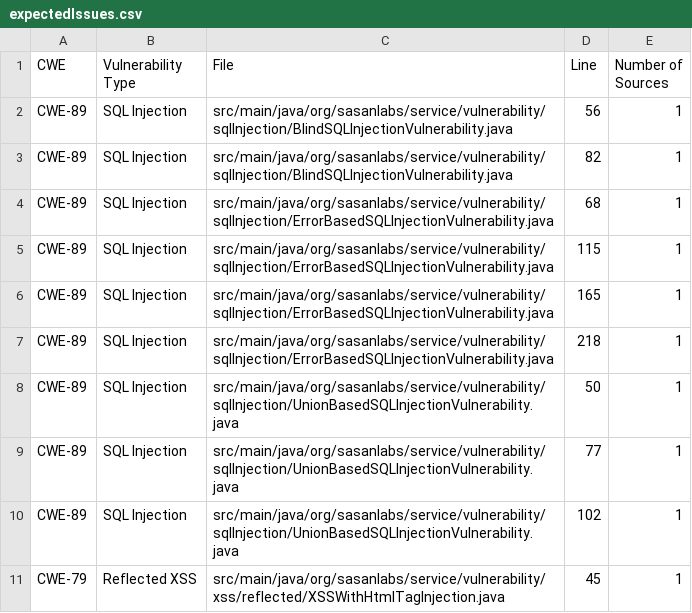
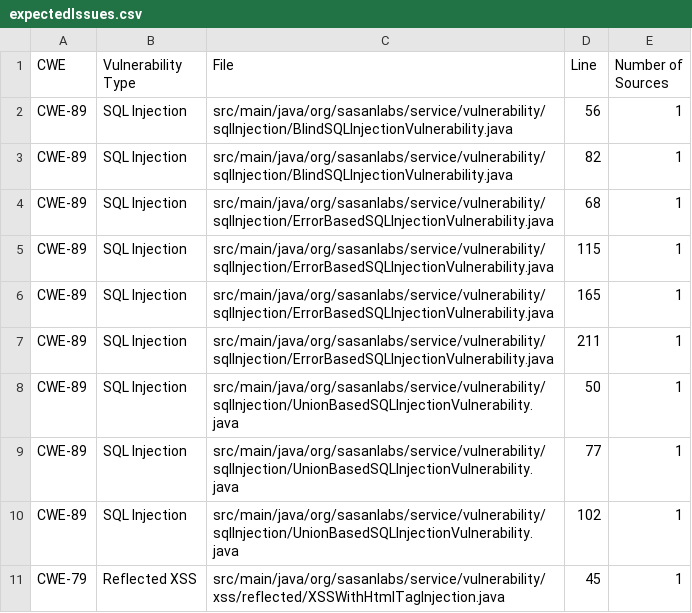
Before and after one commit to SasanLabs/VulnerableApp, a CSV file: scanner/sast/expectedIssues.csv, drawn as a sheet; only a part is shown.

Commit message:
SQL test fix

```diff
--- a/scanner/sast/expectedIssues.csv
+++ b/scanner/sast/expectedIssues.csv
@@ -6,3 +6,3 @@ CWE-89,SQL Injection,src/main/java/org/sasanlabs/service/vulnerability/sqlInject
 CWE-89,SQL Injection,src/main/java/org/sasanlabs/service/vulnerability/sqlInjection/ErrorBasedSQLInjectionVulnerability.java,165,1
-CWE-89,SQL Injection,src/main/java/org/sasanlabs/service/vulnerability/sqlInjection/ErrorBasedSQLInjectionVulnerability.java,218,1
+CWE-89,SQL Injection,src/main/java/org/sasanlabs/service/vulnerability/sqlInjection/ErrorBasedSQLInjectionVulnerability.java,211,1
 CWE-89,SQL Injection,src/main/java/org/sasanlabs/service/vulnerability/sqlInjection/UnionBasedSQLInjectionVulnerability.java,50,1
```
